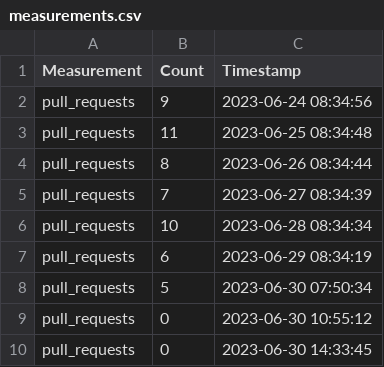
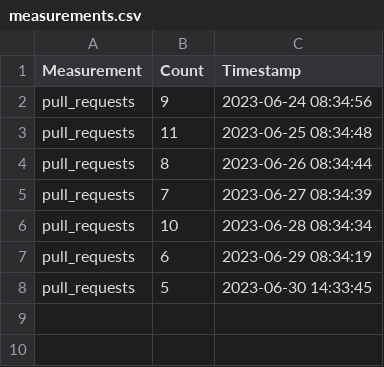
Before and after one commit to grine4ka/about-football, a CSV file: statistics/measurements.csv, drawn as a sheet.

Commit message:
Update measurements.csv

```diff
--- a/statistics/measurements.csv
+++ b/statistics/measurements.csv
@@ -7,4 +7,2 @@ pull_requests,10,2023-06-28 08:34:34
 pull_requests,6,2023-06-29 08:34:19
-pull_requests,5,2023-06-30 07:50:34
-pull_requests,0,2023-06-30 10:55:12
-pull_requests,0,2023-06-30 14:33:45
+pull_requests,5,2023-06-30 14:33:45
```
